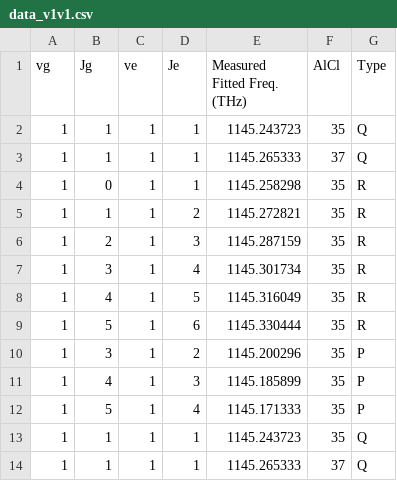
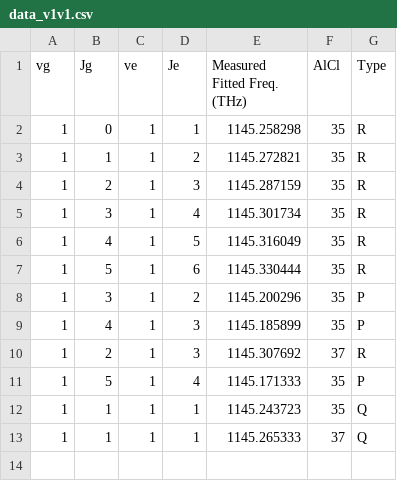
Before and after one commit to hemmerlinglab/Simple_Data_Display, a CSV file: boerge/Spectroscopy_Paper_Analysis/data_v1v1.csv, drawn as a sheet.

```diff
--- a/boerge/Spectroscopy_Paper_Analysis/data_v1v1.csv
+++ b/boerge/Spectroscopy_Paper_Analysis/data_v1v1.csv
@@ -1,4 +1,2 @@
 vg,Jg,ve,Je,Measured Fitted Freq. (THz),AlCl,Type
-1, 1, 1, 1, 1145.243723, 35, Q
-1, 1, 1, 1, 1145.265333, 37, Q
 1, 0, 1, 1, 1145.258298, 35, R
@@ -11,2 +9,3 @@ vg,Jg,ve,Je,Measured Fitted Freq. (THz),AlCl,Type
 1, 4, 1, 3, 1145.185899, 35, P
+1, 2, 1, 3, 1145.307692, 37, R
 1, 5, 1, 4, 1145.171333, 35, P
```
Also changed, not shown: boerge/Spectroscopy_Paper_Analysis/data_v0v0.csv, 20 other files.
